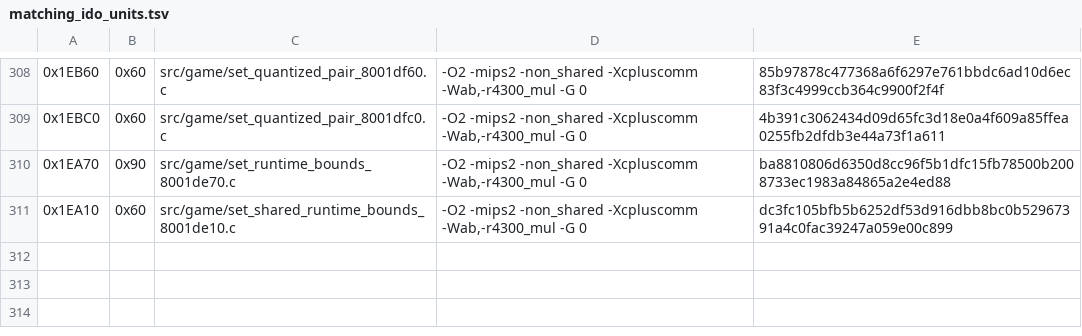
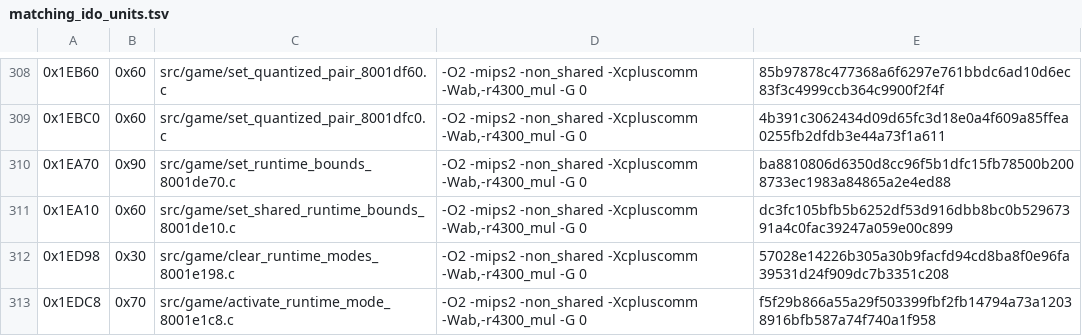
Before and after one commit to TheGh0stShip/Nagano-Winter-Olympics-98-N64, a TSV file: config/us/matching_ido_units.tsv, drawn as a sheet; only a part is shown, gaps mark what is left out.

Commit message:
Match runtime mode and angle helpers

```diff
--- a/config/us/matching_ido_units.tsv
+++ b/config/us/matching_ido_units.tsv
@@ -311 +311,3 @@
 0x1EA10	0x60	src/game/set_shared_runtime_bounds_8001de10.c	-O2 -mips2 -non_shared -Xcpluscomm -Wab,-r4300_mul -G 0	dc3fc105bfb5b6252df53d916dbb8bc0b52967391a4c0fac39247a059e00c899
+0x1ED98	0x30	src/game/clear_runtime_modes_8001e198.c	-O2 -mips2 -non_shared -Xcpluscomm -Wab,-r4300_mul -G 0	57028e14226b305a30b9facfd94cd8ba8f0e96fa39531d24f909dc7b3351c208
+0x1EDC8	0x70	src/game/activate_runtime_mode_8001e1c8.c	-O2 -mips2 -non_shared -Xcpluscomm -Wab,-r4300_mul -G 0	f5f29b866a55a29f503399fbf2fb14794a73a12038916bfb587a74f740a1f958
```
Also changed, not shown: config/us/matching_ido7_units.tsv, 8 other files.
